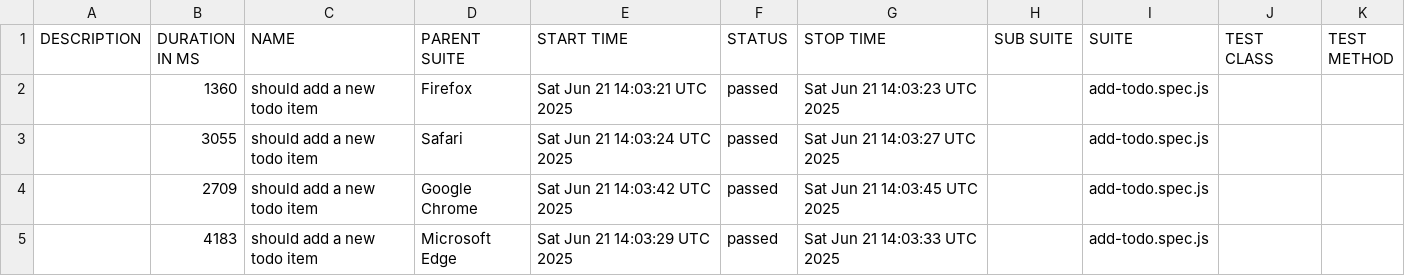
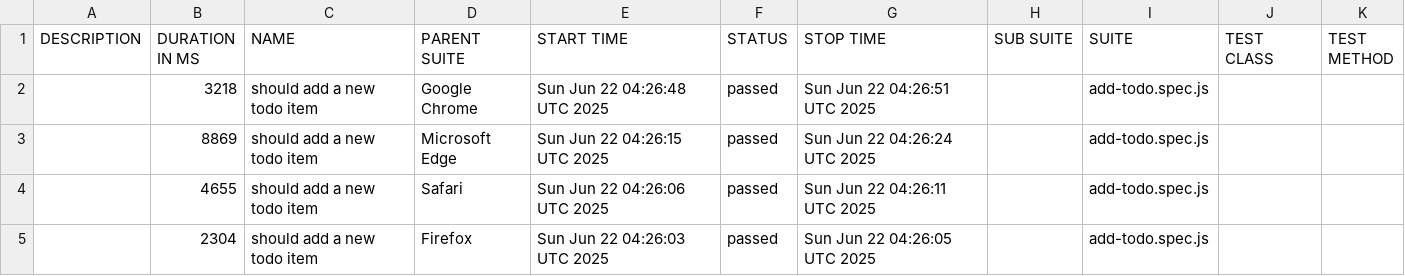
Before and after one commit to tnguyentan21/playwright-todomvc-test, a CSV file: data/suites.csv, drawn as a sheet.

```diff
--- a/data/suites.csv
+++ b/data/suites.csv
@@ -1,5 +1,5 @@
 "DESCRIPTION","DURATION IN MS","NAME","PARENT SUITE","START TIME","STATUS","STOP TIME","SUB SUITE","SUITE","TEST CLASS","TEST METHOD"
-"","1360","should add a new todo item","Firefox","Sat Jun 21 14:03:21 UTC 2025","passed","Sat Jun 21 14:03:23 UTC 2025","","add-todo.spec.js","",""
-"","3055","should add a new todo item","Safari","Sat Jun 21 14:03:24 UTC 2025","passed","Sat Jun 21 14:03:27 UTC 2025","","add-todo.spec.js","",""
-"","2709","should add a new todo item","Google Chrome","Sat Jun 21 14:03:42 UTC 2025","passed","Sat Jun 21 14:03:45 UTC 2025","","add-todo.spec.js","",""
-"","4183","should add a new todo item","Microsoft Edge","Sat Jun 21 14:03:29 UTC 2025","passed","Sat Jun 21 14:03:33 UTC 2025","","add-todo.spec.js","",""
+"","3218","should add a new todo item","Google Chrome","Sun Jun 22 04:26:48 UTC 2025","passed","Sun Jun 22 04:26:51 UTC 2025","","add-todo.spec.js","",""
+"","8869","should add a new todo item","Microsoft Edge","Sun Jun 22 04:26:15 UTC 2025","passed","Sun Jun 22 04:26:24 UTC 2025","","add-todo.spec.js","",""
+"","4655","should add a new todo item","Safari","Sun Jun 22 04:26:06 UTC 2025","passed","Sun Jun 22 04:26:11 UTC 2025","","add-todo.spec.js","",""
+"","2304","should add a new todo item","Firefox","Sun Jun 22 04:26:03 UTC 2025","passed","Sun Jun 22 04:26:05 UTC 2025","","add-todo.spec.js","",""
```
Also changed, not shown: 18 other files.
